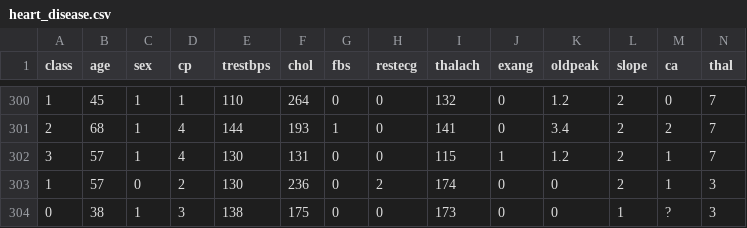
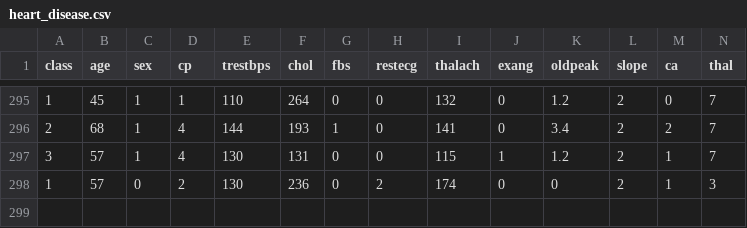
Before and after one commit to JakeSRhodesLab/TwinAE-ManifoldAlignment, a CSV file: CSV Files/heart_disease.csv, drawn as a sheet; only a part is shown, gaps mark what is left out; the diff covers the shown part only.

```diff
--- a/CSV Files/heart_disease.csv
+++ b/CSV Files/heart_disease.csv
@@ -303,2 +298 @@ class,age,sex,cp,trestbps,chol,fbs,restecg,thalach,exang,oldpeak,slope,ca,thal
 1,57,0,2,130,236,0,2,174,0,0,2,1,3
-0,38,1,3,138,175,0,0,173,0,0,1,?,3
```
Also changed, not shown: 5 removed rows elsewhere in this file.
